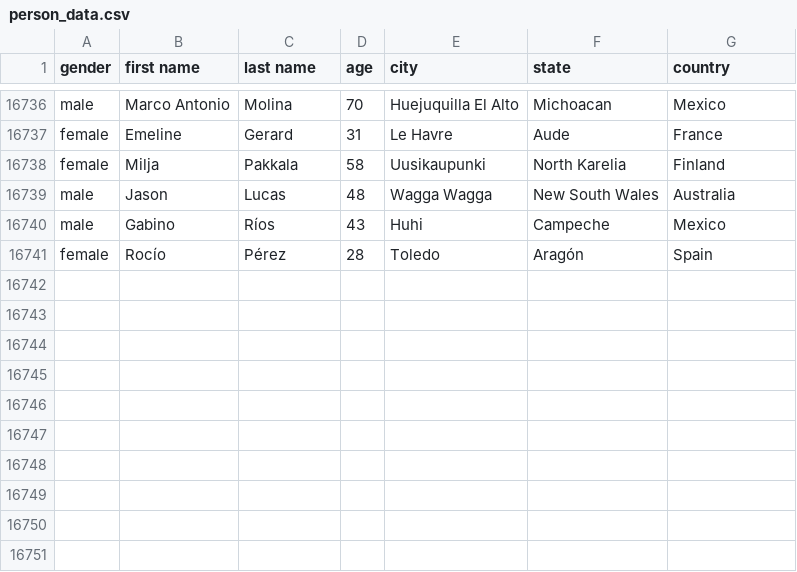
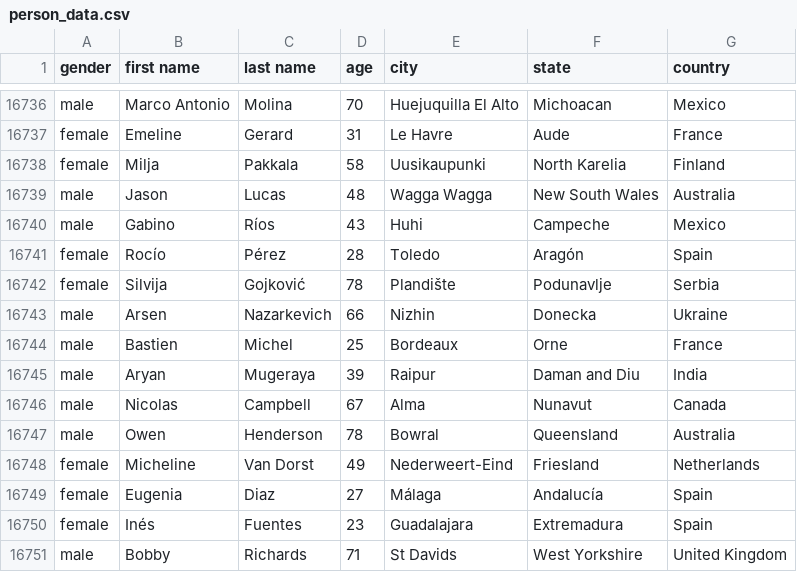
Before and after one commit to AhmadMHanif7/GitHub-Actions-Test, a CSV file: data/person_data.csv, drawn as a sheet; only a part is shown, gaps mark what is left out.

```diff
--- a/data/person_data.csv
+++ b/data/person_data.csv
@@ -16741 +16741,11 @@ male,Gabino,Ríos,43,Huhi,Campeche,Mexico
 female,Rocío,Pérez,28,Toledo,Aragón,Spain
+female,Silvija,Gojković,78,Plandište,Podunavlje,Serbia
+male,Arsen,Nazarkevich,66,Nizhin,Donecka,Ukraine
+male,Bastien,Michel,25,Bordeaux,Orne,France
+male,Aryan,Mugeraya,39,Raipur,Daman and Diu,India
+male,Nicolas,Campbell,67,Alma,Nunavut,Canada
+male,Owen,Henderson,78,Bowral,Queensland,Australia
+female,Micheline,Van Dorst,49,Nederweert-Eind,Friesland,Netherlands
+female,Eugenia,Diaz,27,Málaga,Andalucía,Spain
+female,Inés,Fuentes,23,Guadalajara,Extremadura,Spain
+male,Bobby,Richards,71,St Davids,West Yorkshire,United Kingdom
```
